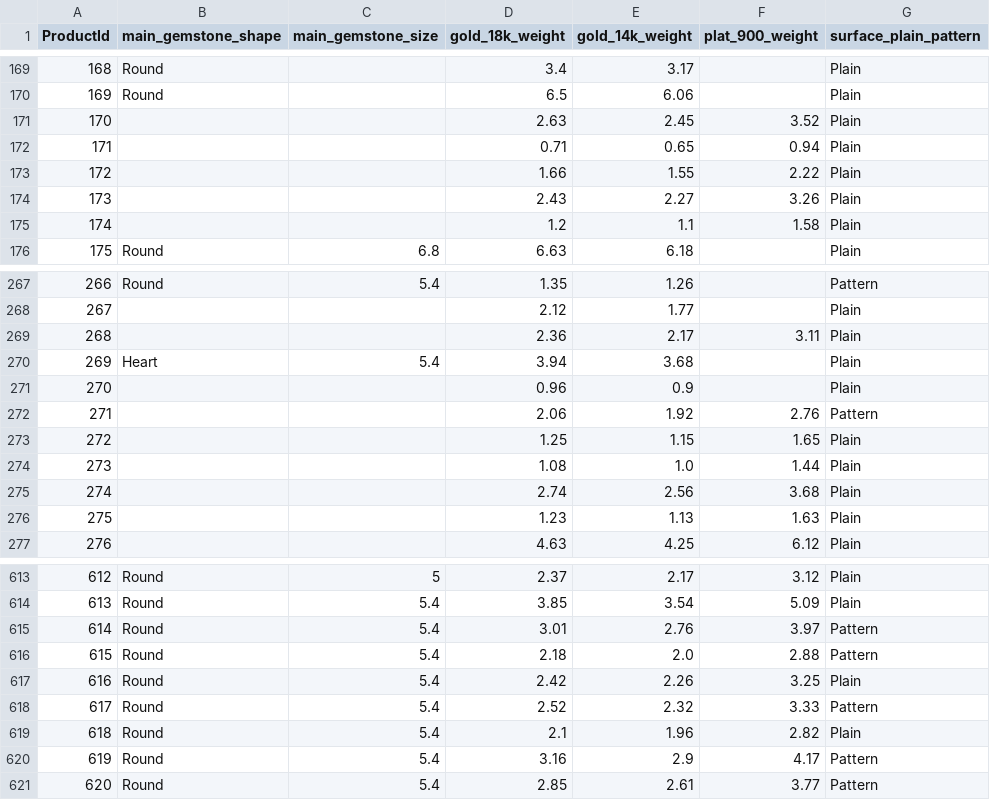
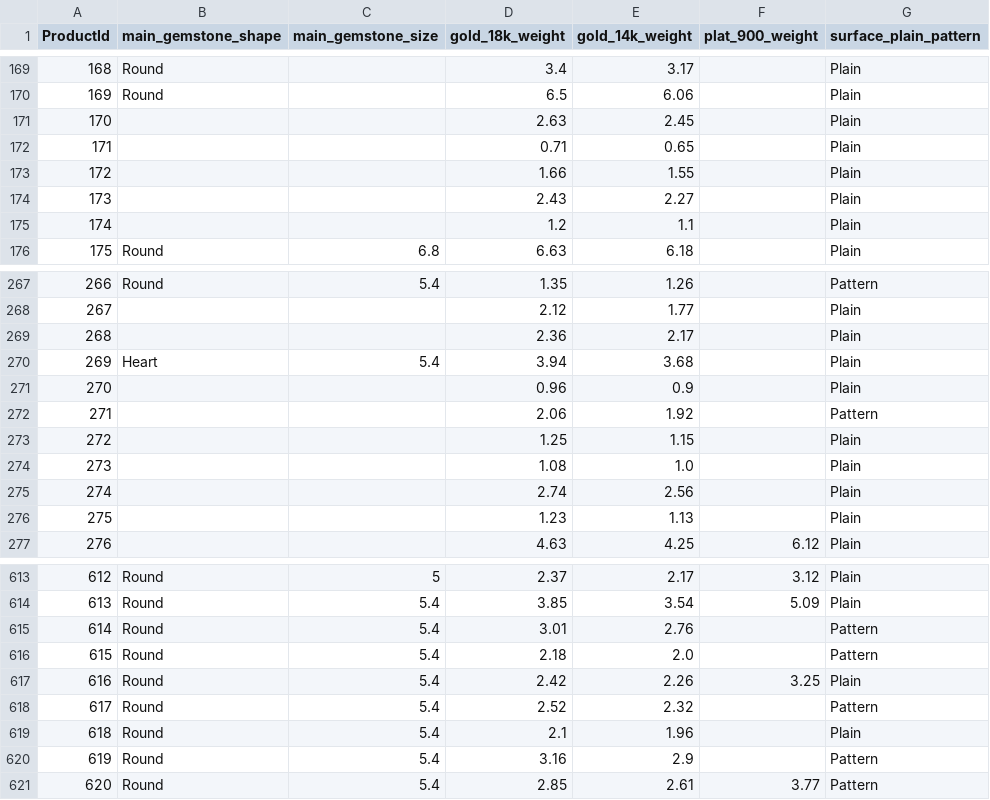
Before and after one commit to matchalatte2609/tierra-inventory-management-backend, a CSV file: src/seeds/mock/materials.csv, drawn as a sheet; only a part is shown, gaps mark what is left out; the diff covers the shown part only.

Commit message:
update product data

```diff
--- a/src/seeds/mock/materials.csv
+++ b/src/seeds/mock/materials.csv
@@ -170,7 +170,7 @@ ProductId,main_gemstone_shape,main_gemstone_size,gold_18k_weight,gold_14k_weight
 169,Round,,6.5,6.06,,Plain
-170, , ,2.63,2.45,3.52,Plain
-171, , ,0.71,0.65,0.94,Plain
-172, , ,1.66,1.55,2.22,Plain
-173, , ,2.43,2.27,3.26,Plain
-174, , ,1.2,1.1,1.58,Plain
+170, , ,2.63,2.45,,Plain
+171, , ,0.71,0.65,,Plain
+172, , ,1.66,1.55,,Plain
+173, , ,2.43,2.27,,Plain
+174, , ,1.2,1.1,,Plain
 175,Round,6.8,6.63,6.18,,Plain
@@ -268,10 +268,10 @@ ProductId,main_gemstone_shape,main_gemstone_size,gold_18k_weight,gold_14k_weight
 267,,,2.12,1.77,,Plain
-268,,,2.36,2.17,3.11,Plain
+268,,,2.36,2.17,,Plain
 269,Heart,5.4,3.94,3.68,,Plain
 270,,,0.96,0.9,,Plain
-271, , ,2.06,1.92,2.76,Pattern
-272, , ,1.25,1.15,1.65,Plain
-273, , ,1.08,1.0,1.44,Plain
-274, , ,2.74,2.56,3.68,Plain
-275, , ,1.23,1.13,1.63,Plain
+271, , ,2.06,1.92,,Pattern
+272, , ,1.25,1.15,,Plain
+273, , ,1.08,1.0,,Plain
+274, , ,2.74,2.56,,Plain
+275, , ,1.23,1.13,,Plain
 276,,,4.63,4.25,6.12,Plain
@@ -614,8 +614,8 @@ ProductId,main_gemstone_shape,main_gemstone_size,gold_18k_weight,gold_14k_weight
 613,Round,5.4,3.85,3.54,5.09,Plain
-614,Round,5.4,3.01,2.76,3.97,Pattern
-615,Round,5.4,2.18,2.0,2.88,Pattern
+614,Round,5.4,3.01,2.76,,Pattern
+615,Round,5.4,2.18,2.0,,Pattern
 616,Round,5.4,2.42,2.26,3.25,Plain
-617,Round,5.4,2.52,2.32,3.33,Pattern
-618,Round,5.4,2.1,1.96,2.82,Plain
-619,Round,5.4,3.16,2.9,4.17,Pattern
+617,Round,5.4,2.52,2.32,,Pattern
+618,Round,5.4,2.1,1.96,,Plain
+619,Round,5.4,3.16,2.9,,Pattern
 620,Round,5.4,2.85,2.61,3.77,Pattern
```
Also changed, not shown: 27 edited cells elsewhere in this file, 10 other files.
